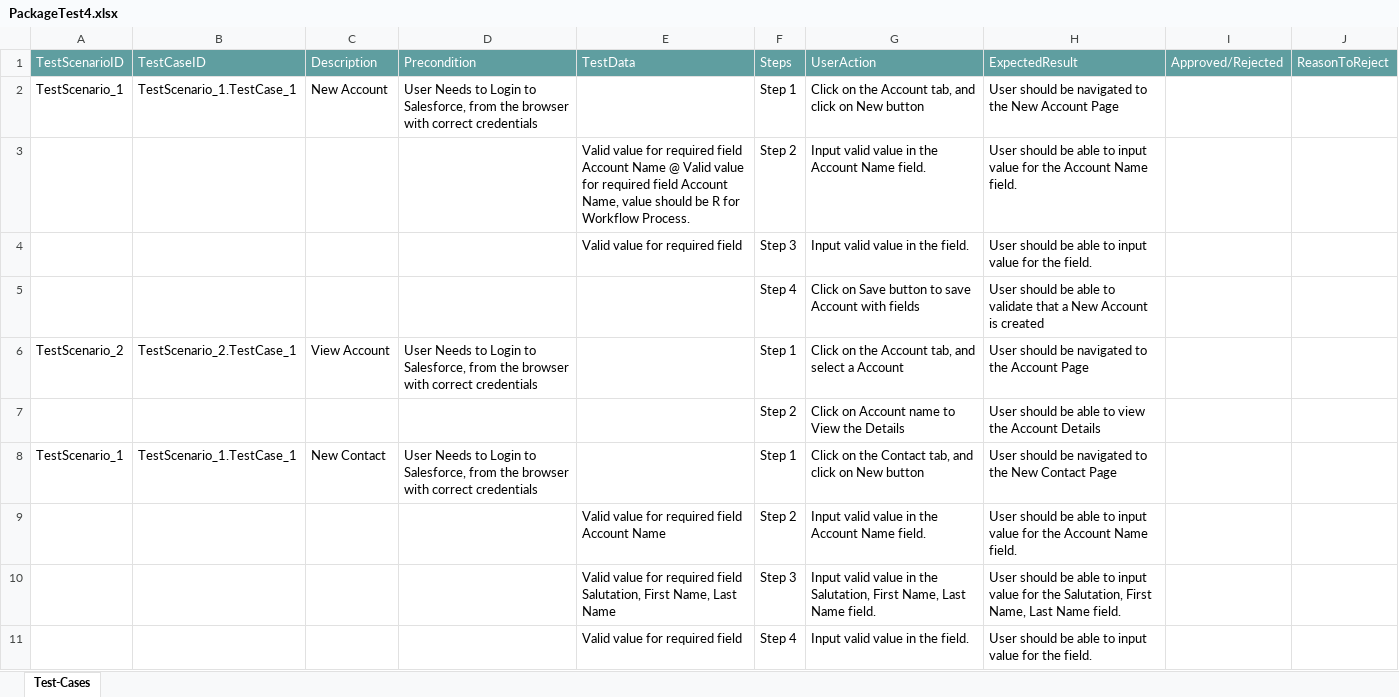
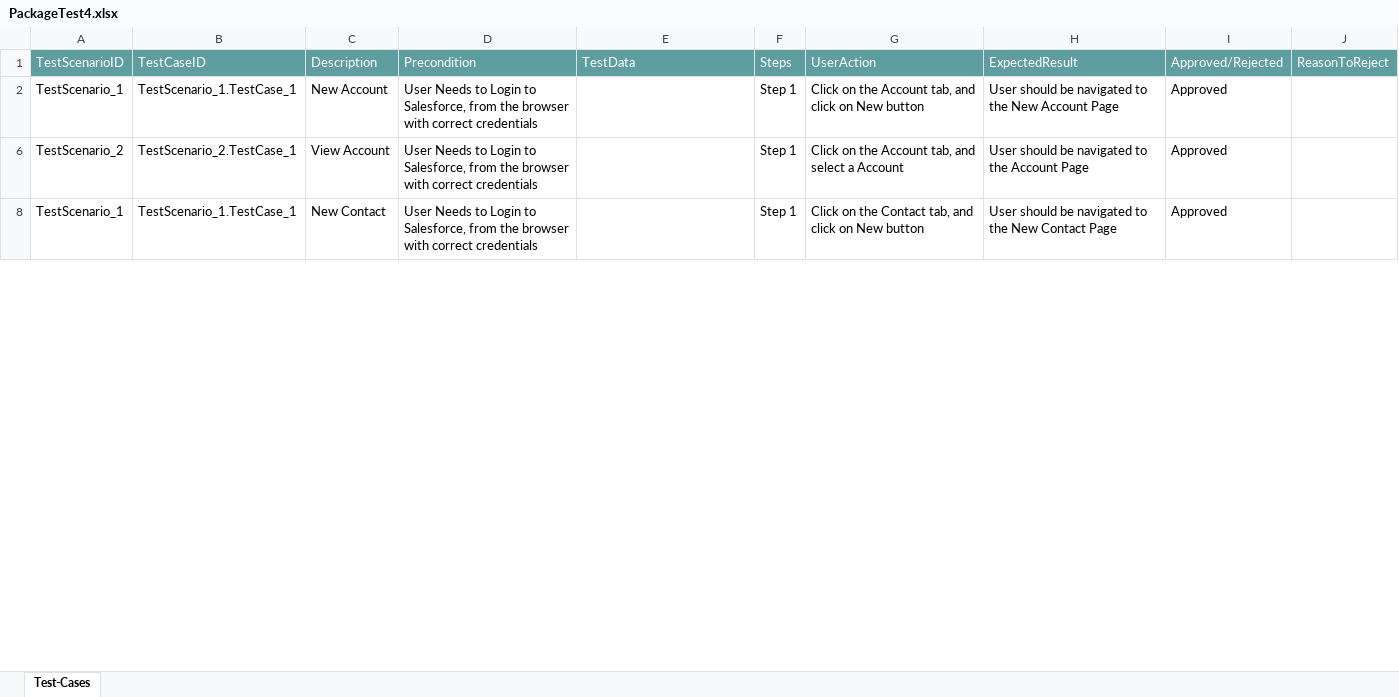
Before and after one commit to ShaikMohamedIrfan/Creatie, an Excel workbook: PackageTest4.xlsx, sheet Test-Cases, drawn as a sheet; only a part is shown; values as stored, in another font and other column widths than the file's, no borders; table styles not drawn; the diff covers the shown part only; the diff names each change by its address in the sheet, - before the commit and + after, or states it on an @@ line.

Commit message:
Add files via upload

```diff
--- a/PackageTest4.xlsx (sheet Test-Cases)
+++ b/PackageTest4.xlsx (sheet Test-Cases)
-I2: (empty)
+I2: Approved
@@ row 3 hidden:  |  |  |  | Valid value for required field Account Name @ Valid value for required field Account Name, value should be R for Workflow Process. | Step 2 | Input valid value in the Account Name field. | User should be able to input value for the Account Name field. @@
@@ row 4 hidden:  |  |  |  | Valid value for required field | Step 3 | Input valid value in the field. | User should be able to input value for the field. @@
@@ row 5 hidden:  |  |  |  |  | Step 4 | Click on Save button to save Account with fields | User should be able to validate that a New Account is created @@
-I6: (empty)
+I6: Approved
@@ row 7 hidden:  |  |  |  |  | Step 2 | Click on Account name to View the Details | User should be able to view the Account Details @@
-I8: (empty)
+I8: Approved
@@ row 9 hidden:  |  |  |  | Valid value for required field Account Name | Step 2 | Input valid value in the Account Name field. | User should be able to input value for the Account Name field. @@
@@ row 10 hidden:  |  |  |  | Valid value for required field Salutation, First Name, Last Name | Step 3 | Input valid value in the Salutation, First Name, Last Name field. | User should be able to input value for the Salutation, First Name, Last Name field. @@
@@ row 11 hidden:  |  |  |  | Valid value for required field | Step 4 | Input valid value in the field. | User should be able to input value for the field. @@
```
Also changed, not shown: 20 hidden or unhidden rows and 4 edited cells elsewhere in this sheet.
